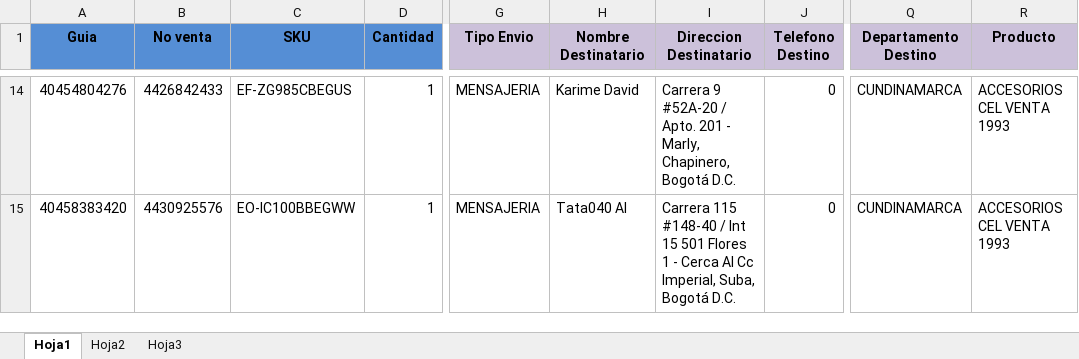
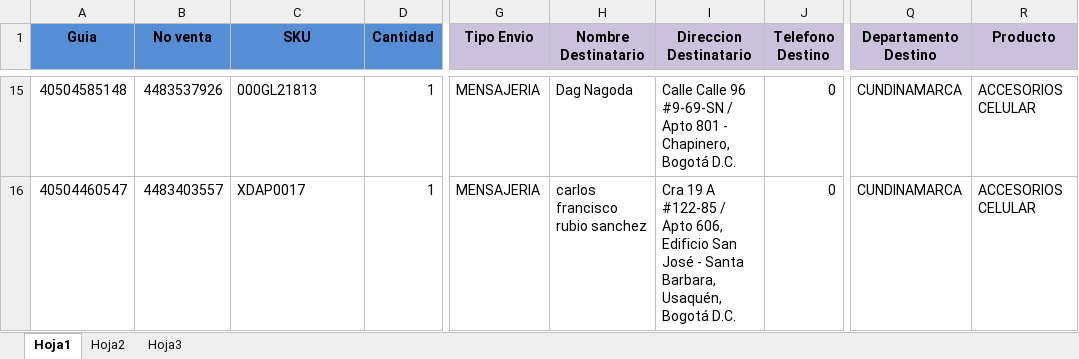
Before and after one commit to SistemasLogi/logi-sistem, an Excel workbook: Files/Temp_alist_adm/900987412_3/900987412_3.xlsx, sheet Hoja1, drawn as a sheet; only a part is shown, gaps mark what is left out; values as stored, in another font and other column widths than the file's, no borders; conditional formats not drawn; addresses are those after the commit; the diff covers the shown part only; the diff names each change by its address in the sheet, - before the commit and + after, or states it on an @@ line.

```diff
--- a/Files/Temp_alist_adm/900987412_3/900987412_3.xlsx (sheet Hoja1)
+++ b/Files/Temp_alist_adm/900987412_3/900987412_3.xlsx (sheet Hoja1)
-A15 (Guia): 40454804276
+A15 (Guia): 40504585148
-B15 (No venta): 4426842433
+B15 (No venta): 4483537926
-C15 (SKU): EF-ZG985CBEGUS
+C15 (SKU): 000GL21813
-H15 (Nombre Destinatario): Karime David
+H15 (Nombre Destinatario): Dag Nagoda
-I15 (Direccion Destinatario): Carrera 9 #52A-20 / Apto. 201 - Marly, Chapinero, Bogotá…
+I15 (Direccion Destinatario): Calle Calle 96 #9-69-SN / Apto 801 - Chapinero, Bogotá…
-R15:R16 (Producto): ACCESORIOS CEL VENTA 1993
+R15:R16 (Producto): ACCESORIOS CELULAR
-A16 (Guia): 40458383420
+A16 (Guia): 40504460547
-B16 (No venta): 4430925576
+B16 (No venta): 4483403557
-C16 (SKU): EO-IC100BBEGWW
+C16 (SKU): XDAP0017
-H16 (Nombre Destinatario): Tata040 Al
+H16 (Nombre Destinatario): carlos francisco rubio sanchez
-I16 (Direccion Destinatario): Carrera 115 #148-40 / Int 15 501 Flores 1 - Cerca Al Cc Imperial, Suba, Bogotá D.C.
+I16 (Direccion Destinatario): Cra 19 A #122-85 / Apto 606, Edificio San José - Santa Barbara, Usaquén, Bogotá D.C.
```
Also changed, not shown: 1 added row and 72 edited cells elsewhere in this sheet, sheet Hoja3, formulas that keep their value, 12 other files.
